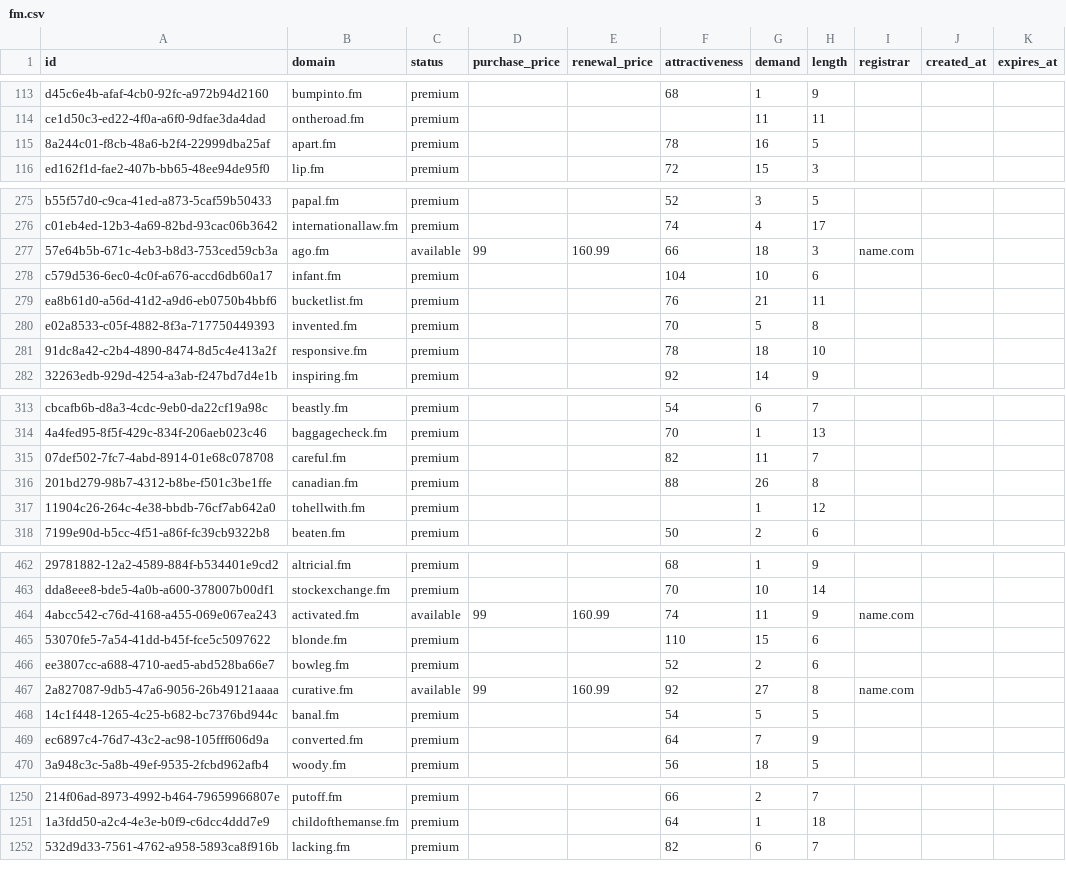
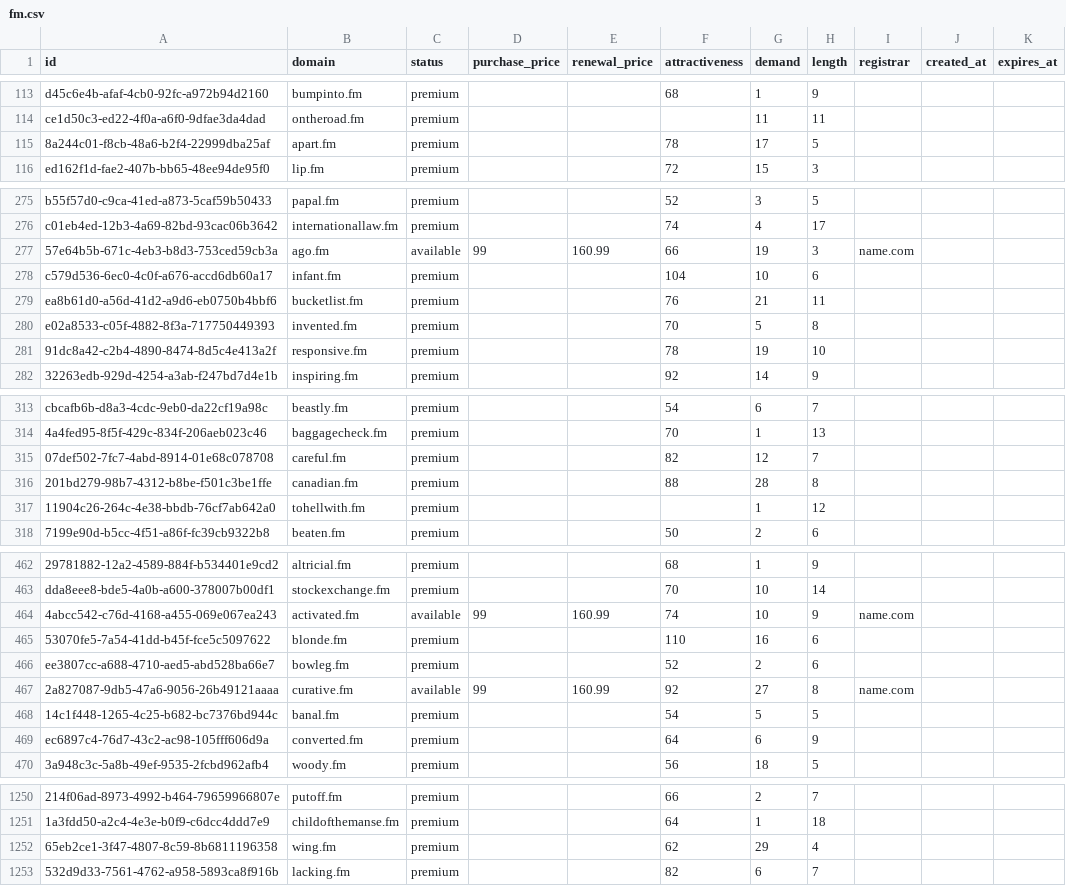
Before and after one commit to UniqueDomains/fm-oneword-domains, a CSV file: fm.csv, drawn as a sheet; only a part is shown, gaps mark what is left out; the diff covers the shown part only; the diff names each change by its address in the sheet, - before the commit and + after, or states it on an @@ line.

Commit message:
Domains update

```diff
--- a/fm.csv
+++ b/fm.csv
-G115 (demand): 16
+G115 (demand): 17
-G277 (demand): 18
+G277 (demand): 19
-G281 (demand): 18
+G281 (demand): 19
-G315 (demand): 11
+G315 (demand): 12
-G316 (demand): 26
+G316 (demand): 28
-G464 (demand): 11
+G464 (demand): 10
-G465 (demand): 15
+G465 (demand): 16
-G469 (demand): 7
+G469 (demand): 6
+row 1252: 65eb2ce1-3f47-4807-8c59-8b6811196358 | wing.fm | premium |  |  | 62 | 29 | 4
```
Also changed, not shown: 132 edited cells elsewhere in this file, 4 other files.
